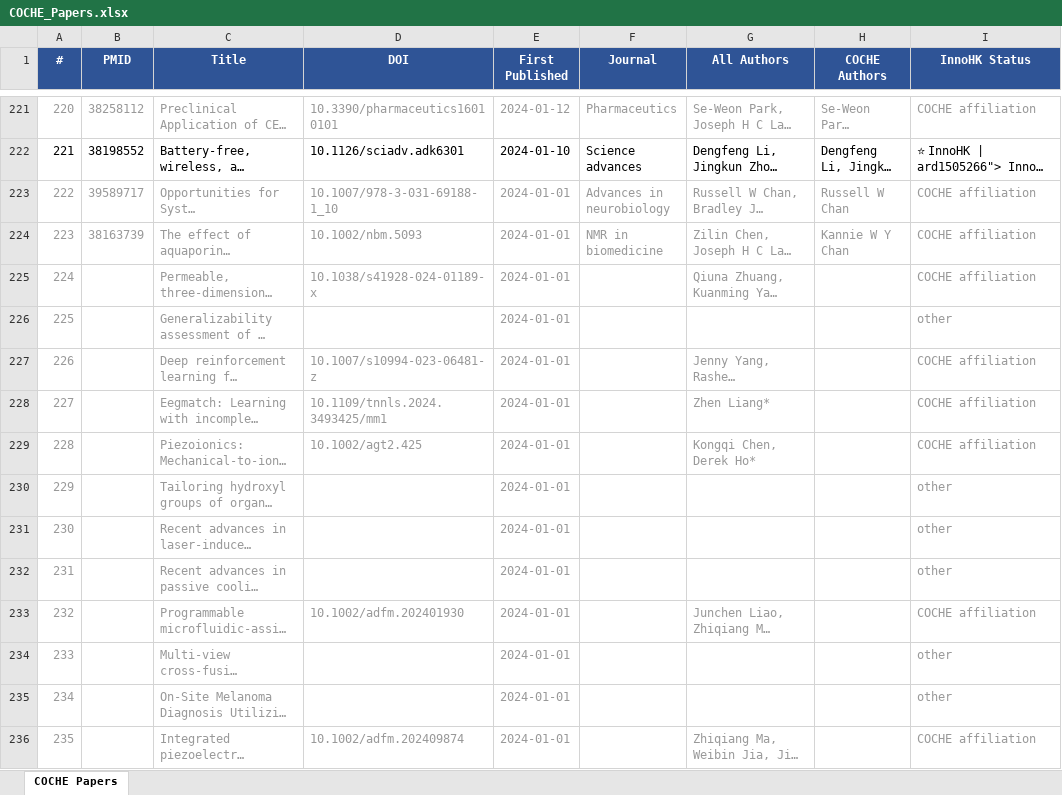
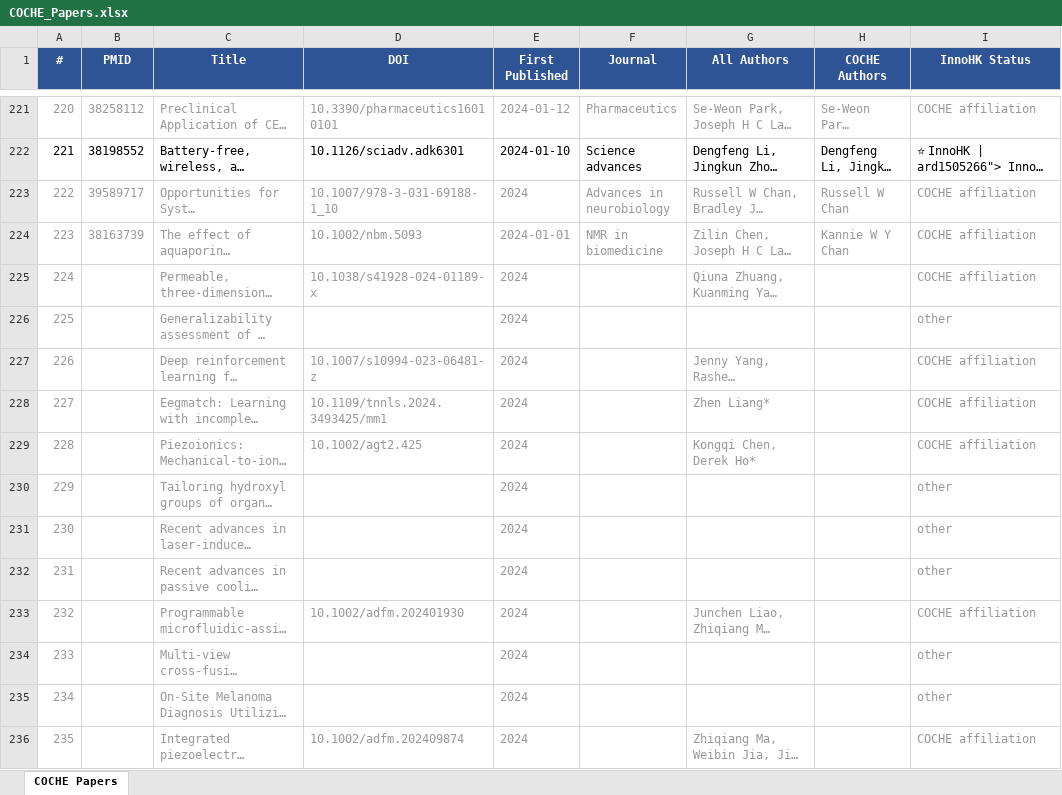
Before and after one commit to ZLI-afk/coche-papers, an Excel workbook: COCHE_Papers.xlsx, sheet COCHE Papers, drawn as a sheet; only a part is shown, gaps mark what is left out; long unchanged cells end in …; values as stored, in another font and other column widths than the file's, no borders; the diff covers the shown part only; the diff names each change by its address in the sheet, - before the commit and + after, or states it on an @@ line.

```diff
--- a/COCHE_Papers.xlsx (sheet COCHE Papers)
+++ b/COCHE_Papers.xlsx (sheet COCHE Papers)
-E223 (First Published): 2024-01-01
+E223 (First Published): 2024
-E225:E236 (First Published): 2024-01-01
+E225:E236 (First Published): 2024
```
Also changed, not shown: 169 edited cells elsewhere in this sheet, 6 other files.
